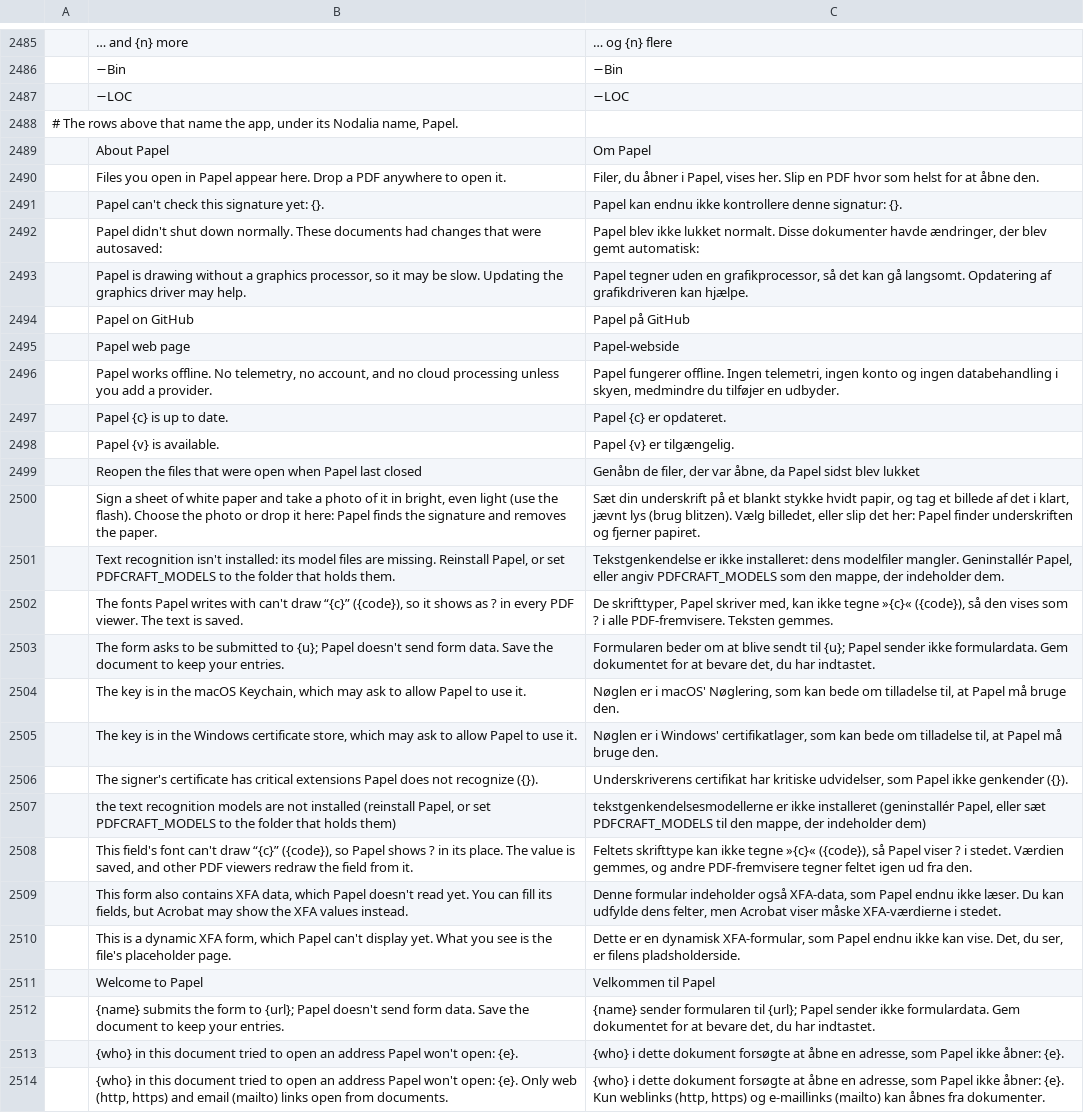
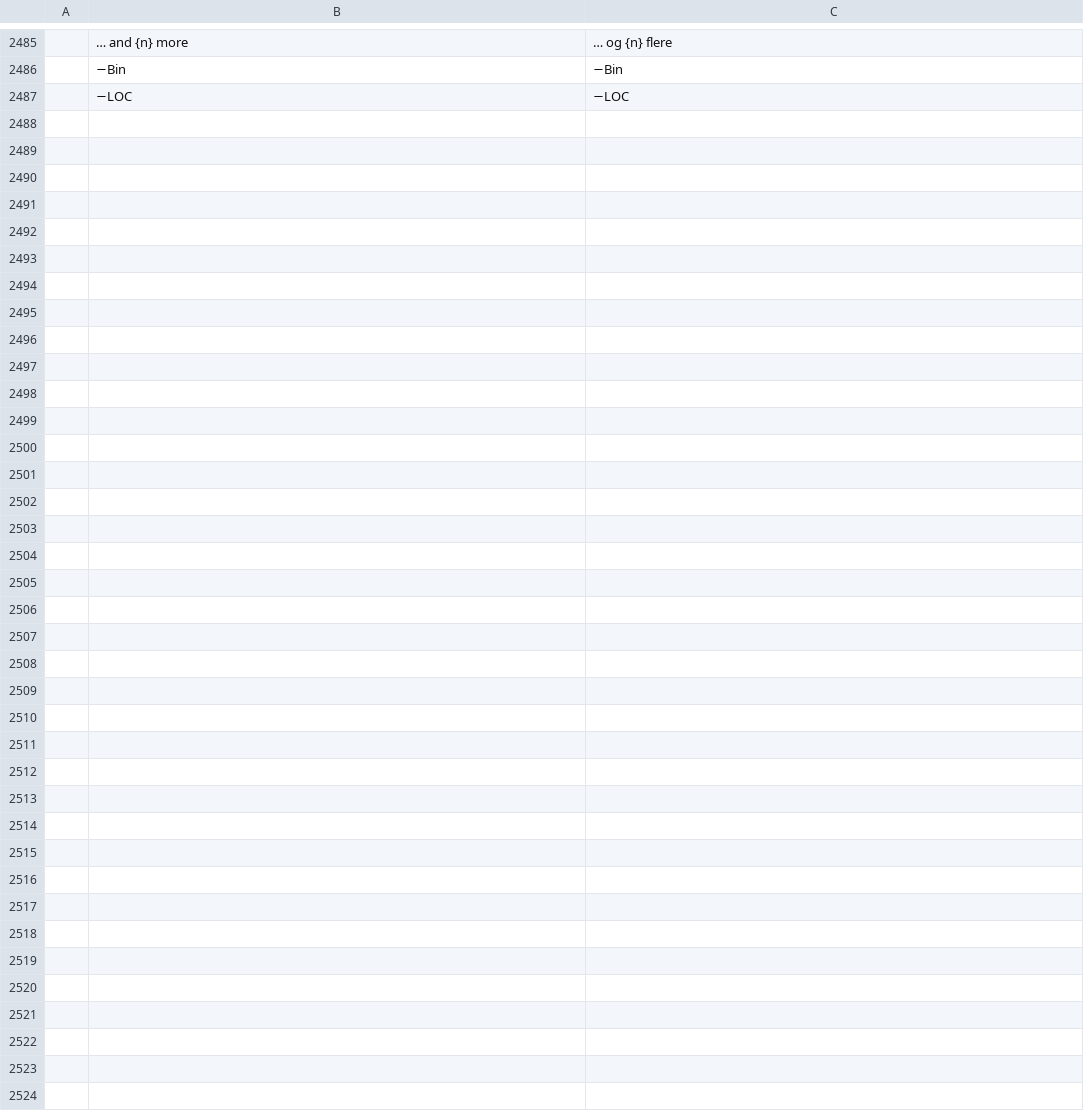
Before and after one commit to getnodalia/foundation, a TSV file: locales/da/papel.tsv, drawn as a sheet; only a part is shown, gaps mark what is left out; the diff names each change by its address in the sheet, - before the commit and + after, or states it on an @@ line.

```diff
--- a/locales/da/papel.tsv
+++ b/locales/da/papel.tsv
-row 2488: # The rows above that name the app, under its Nodalia name, Papel.
-row 2489:  | About Papel | Om Papel
-row 2490:  | Files you open in Papel appear here. Drop a PDF anywhere to open it. | Filer, du åbner i Papel, vises her. Slip en PDF hvor som helst for at åbne den.
-row 2491:  | Papel can't check this signature yet: {}. | Papel kan endnu ikke kontrollere denne signatur: {}.
-row 2492:  | Papel didn't shut down normally. These documents had changes that were autosaved: | Papel blev ikke lukket normalt. Disse dokumenter havde ændringer, der blev gemt automatisk:
-row 2493:  | Papel is drawing without a graphics processor, so it may be slow. Updating the graphics driver may help. | Papel tegner uden en grafikprocessor, så det kan gå langsomt. Opdatering af grafikdriveren kan hjælpe.
-row 2494:  | Papel on GitHub | Papel på GitHub
-row 2495:  | Papel web page | Papel-webside
-row 2496:  | Papel works offline. No telemetry, no account, and no cloud processing unless you add a provider. | Papel fungerer offline. Ingen telemetri, ingen konto og ingen databehandling i skyen, medmindre du tilføjer en udbyder.
-row 2497:  | Papel {c} is up to date. | Papel {c} er opdateret.
-row 2498:  | Papel {v} is available. | Papel {v} er tilgængelig.
-row 2499:  | Reopen the files that were open when Papel last closed | Genåbn de filer, der var åbne, da Papel sidst blev lukket
-row 2500:  | Sign a sheet of white paper and take a photo of it in bright, even light (use the flash). Choose the photo or drop it here: Papel finds the signature and removes the paper. | Sæt din underskrift på et blankt stykke hvidt papir, og tag et billede af det i klart, jævnt lys (brug blitzen). Vælg billedet, eller slip det her: Papel finder underskriften og fjerner papiret.
-row 2501:  | Text recognition isn't installed: its model files are missing. Reinstall Papel, or set PDFCRAFT_MODELS to the folder that holds them. | Tekstgenkendelse er ikke installeret: dens modelfiler mangler. Geninstallér Papel, eller angiv PDFCRAFT_MODELS som den mappe, der indeholder dem.
-row 2502:  | The fonts Papel writes with can't draw “{c}” ({code}), so it shows as ? in every PDF viewer. The text is saved. | De skrifttyper, Papel skriver med, kan ikke tegne »{c}« ({code}), så den vises som ? i alle PDF-fremvisere. Teksten gemmes.
-row 2503:  | The form asks to be submitted to {u}; Papel doesn't send form data. Save the document to keep your entries. | Formularen beder om at blive sendt til {u}; Papel sender ikke formulardata. Gem dokumentet for at bevare det, du har indtastet.
-row 2504:  | The key is in the macOS Keychain, which may ask to allow Papel to use it. | Nøglen er i macOS' Nøglering, som kan bede om tilladelse til, at Papel må bruge den.
-row 2505:  | The key is in the Windows certificate store, which may ask to allow Papel to use it. | Nøglen er i Windows' certifikatlager, som kan bede om tilladelse til, at Papel må bruge den.
-row 2506:  | The signer's certificate has critical extensions Papel does not recognize ({}). | Underskriverens certifikat har kritiske udvidelser, som Papel ikke genkender ({}).
-row 2507:  | the text recognition models are not installed (reinstall Papel, or set PDFCRAFT_MODELS to the folder that holds them) | tekstgenkendelsesmodellerne er ikke installeret (geninstallér Papel, eller sæt PDFCRAFT_MODELS til den mappe, der indeholder dem)
-row 2508:  | This field's font can't draw “{c}” ({code}), so Papel shows ? in its place. The value is saved, and other PDF viewers redraw the field from it. | Feltets skrifttype kan ikke tegne »{c}« ({code}), så Papel viser ? i stedet. Værdien gemmes, og andre PDF-fremvisere tegner feltet igen ud fra den.
-row 2509:  | This form also contains XFA data, which Papel doesn't read yet. You can fill its fields, but Acrobat may show the XFA values instead. | Denne formular indeholder også XFA-data, som Papel endnu ikke læser. Du kan udfylde dens felter, men Acrobat viser måske XFA-værdierne i stedet.
-row 2510:  | This is a dynamic XFA form, which Papel can't display yet. What you see is the file's placeholder page. | Dette er en dynamisk XFA-formular, som Papel endnu ikke kan vise. Det, du ser, er filens pladsholderside.
-row 2511:  | Welcome to Papel | Velkommen til Papel
-row 2512:  | {name} submits the form to {url}; Papel doesn't send form data. Save the document to keep your entries. | {name} sender formularen til {url}; Papel sender ikke formulardata. Gem dokumentet for at bevare det, du har indtastet.
-row 2513:  | {who} in this document tried to open an address Papel won't open: {e}. | {who} i dette dokument forsøgte at åbne en adresse, som Papel ikke åbner: {e}.
-row 2514:  | {who} in this document tried to open an address Papel won't open: {e}. Only web (http, https) and email (mailto) links open from documents. | {who} i dette dokument forsøgte at åbne en adresse, som Papel ikke åbner: {e}. Kun weblinks (http, https) og e-maillinks (mailto) kan åbnes fra dokumenter.
```
Also changed, not shown: locales/bs/papel.tsv, locales/he/papel.tsv, 45 other files.
